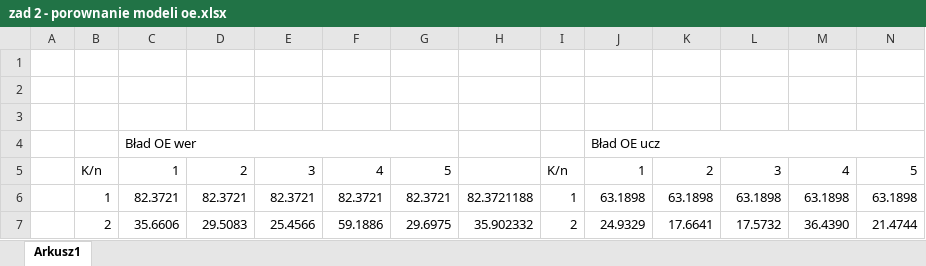
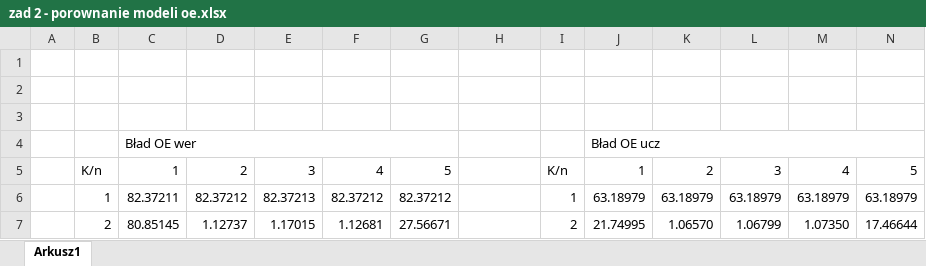
Before and after one commit to WroblewskiAdam/SZAU, an Excel workbook: zad 2 - porownanie modeli oe.xlsx, sheet Arkusz1, drawn as a sheet; only a part is shown; values as stored, in another font and other column widths than the file's, no cell formats; the diff covers the shown part only; the diff names each change by its address in the sheet, - before the commit and + after, or states it on an @@ line.

```diff
--- a/zad 2 - porownanie modeli oe.xlsx (sheet Arkusz1)
+++ b/zad 2 - porownanie modeli oe.xlsx (sheet Arkusz1)
-C6: 82.3721
+C6: 82.37211
-D6: 82.3721
+D6: 82.37212
-E6: 82.3721
+E6: 82.37213
-F6: 82.3721
+F6: 82.37212
-G6: 82.3721
+G6: 82.37212
-H6: 82.3721188
+H6: (empty)
-J6: 63.1898
+J6: 63.18979
-K6: 63.1898
+K6: 63.18979
-L6: 63.1898
+L6: 63.18979
-M6: 63.1898
+M6: 63.18979
-N6: 63.1898
+N6: 63.18979
-C7: 35.6606
+C7: 80.85145
-D7: 29.5083
+D7: 1.12737
-E7: 25.4566
+E7: 1.17015
-F7: 59.1886
+F7: 1.12681
-G7: 29.6975
+G7: 27.56671
-H7: 35.902332
+H7: (empty)
-J7: 24.9329
+J7: 21.74995
-K7: 17.6641
+K7: 1.06570
-L7: 17.5732
+L7: 1.06799
-M7: 36.4390
+M7: 1.07350
-N7: 21.4744
+N7: 17.46644
```
Also changed, not shown: 88 edited cells elsewhere in this sheet, cell formats, 6 other files.
